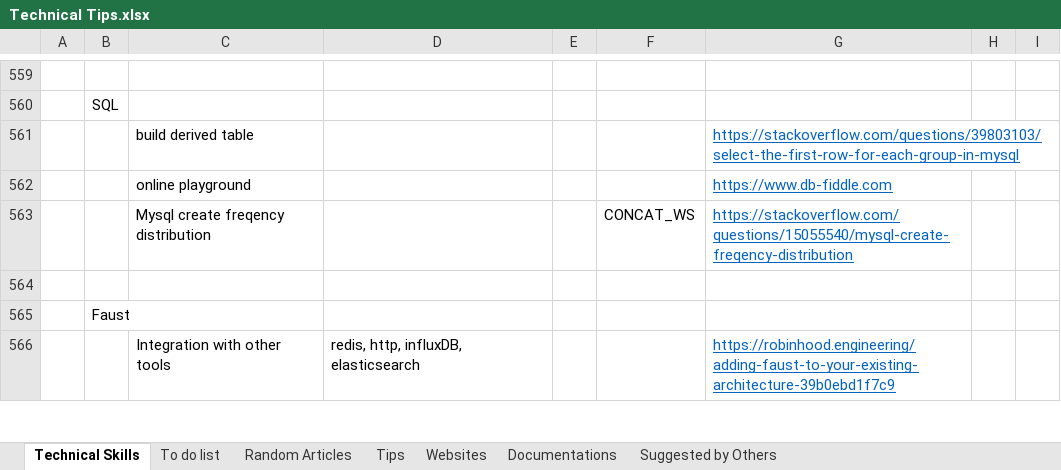
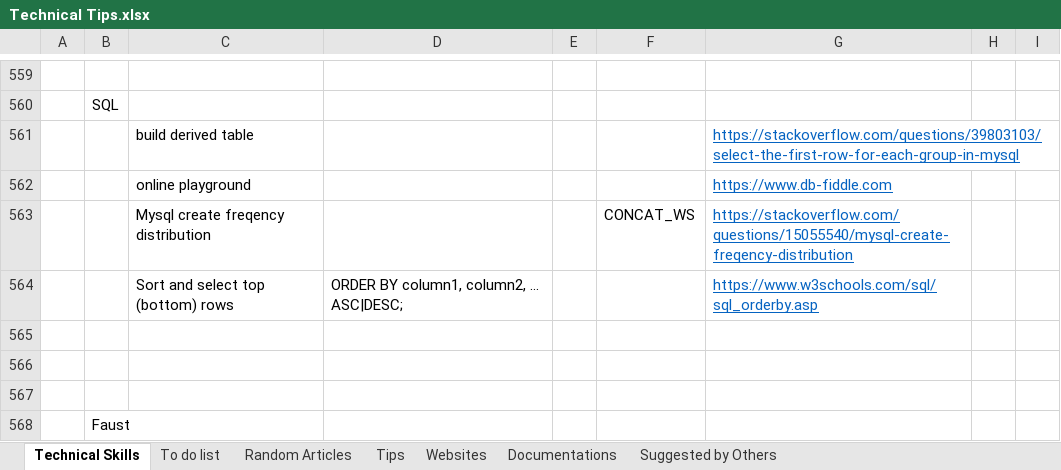
Before and after one commit to XiaozhanYang/technical-tips, an Excel workbook: Technical Tips.xlsx, sheet Technical Skills, drawn as a sheet; only a part is shown, gaps mark what is left out; the shorter side is filled out with more unchanged rows; values as stored, in another font and other column widths than the file's, no borders; the diff names each change by its address in the sheet, - before the commit and + after, or states it on an @@ line.

```diff
--- a/Technical Tips.xlsx (sheet Technical Skills)
+++ b/Technical Tips.xlsx (sheet Technical Skills)
+row 564:  |  | Sort and select top (bottom) rows | ORDER BY column1, column2, ... ASC|DESC; |  |  | https://www.w3schools.com/sql/sql_orderby.asp
+row 565: (empty)
+row 566: (empty)
```
Also changed, not shown: sheet Documentations.
